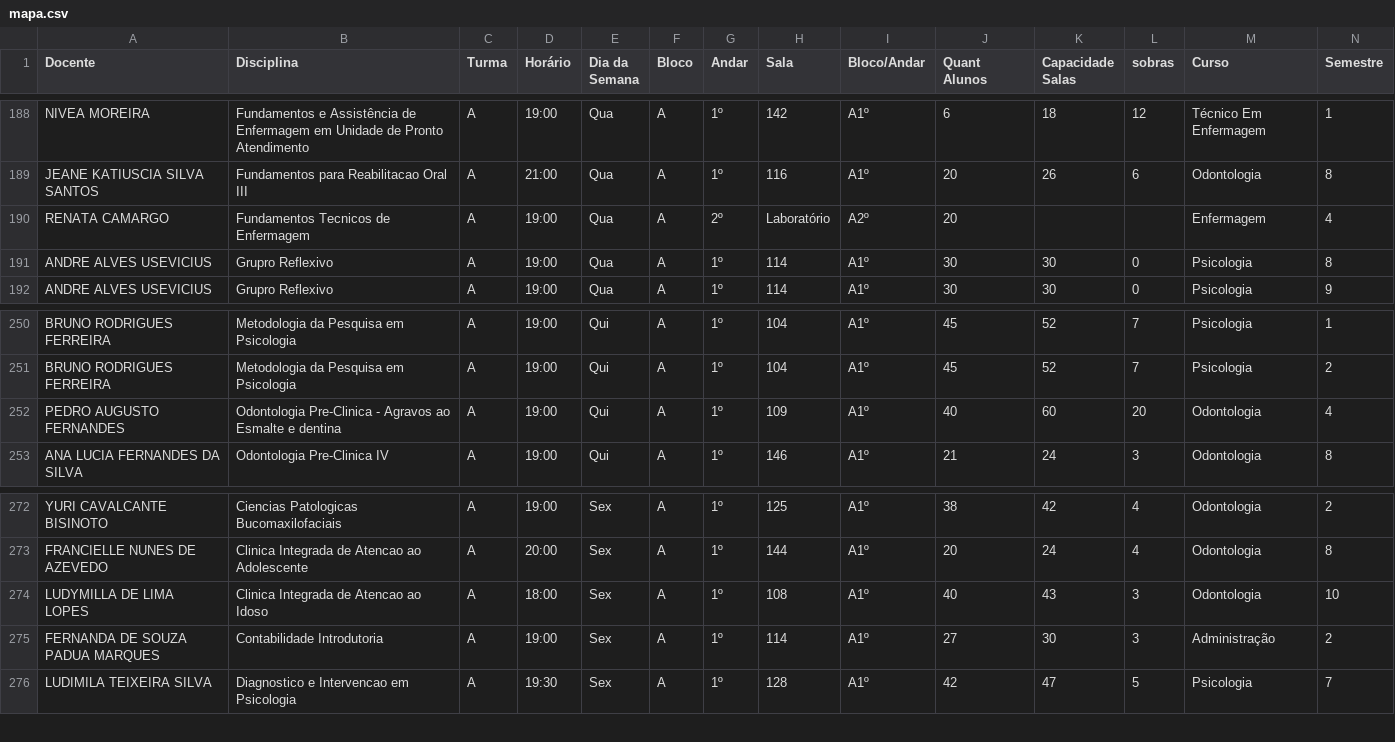
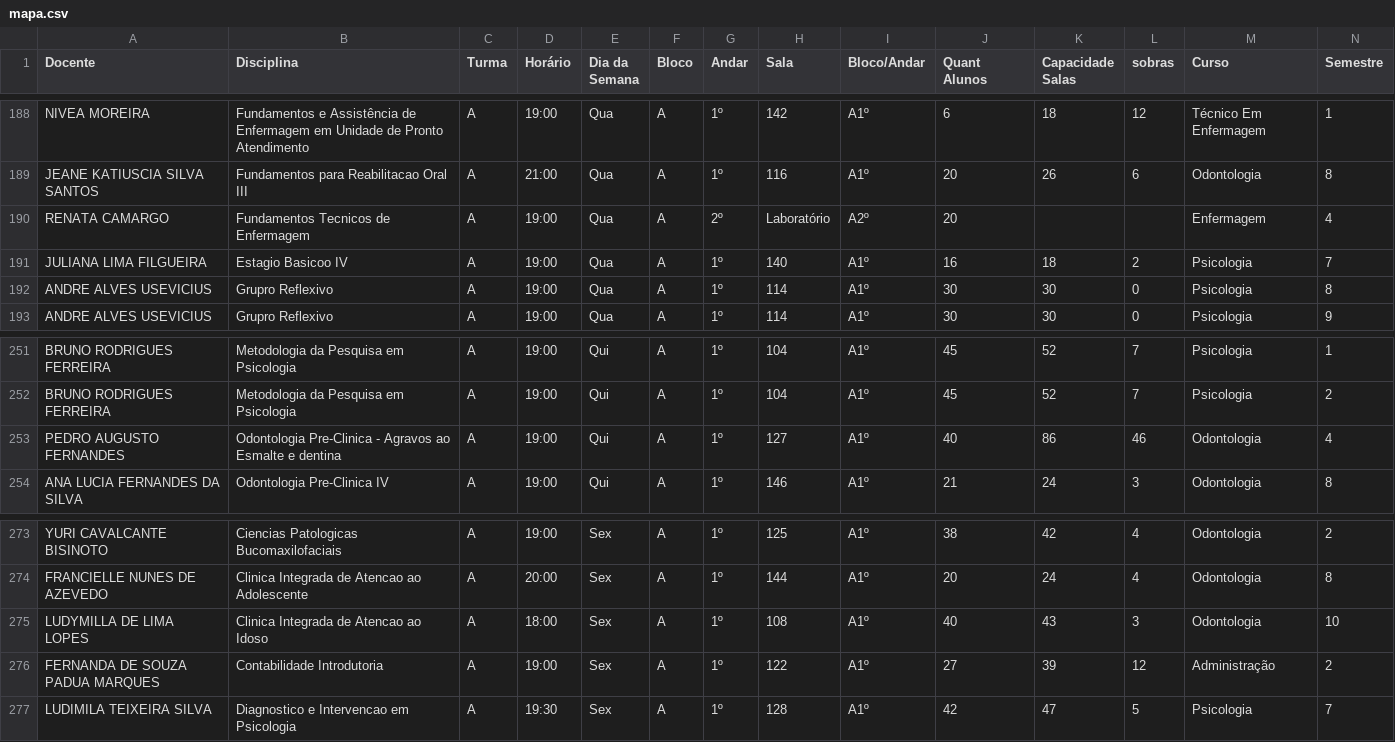
Before and after one commit to candidatla/mapa-noturno, a CSV file: mapa.csv, drawn as a sheet; only a part is shown, gaps mark what is left out; the diff covers the shown part only.

Commit message:
Atualizacao automatica do mapa

```diff
--- a/mapa.csv
+++ b/mapa.csv
@@ -190,2 +190,3 @@ JEANE KATIUSCIA SILVA SANTOS;Fundamentos para Reabilitacao Oral III;A;21:00;Qua;
 RENATA CAMARGO;Fundamentos Tecnicos de Enfermagem;A;19:00;Qua;A;2º;Laboratório;A2º;20;;;Enfermagem;4
+JULIANA LIMA FILGUEIRA;Estagio Basicoo IV;A;19:00;Qua;A;1º;140;A1º;16;18;2;Psicologia;7
 ANDRE ALVES USEVICIUS;Grupro Reflexivo;A;19:00;Qua;A;1º;114;A1º;30;30;0;Psicologia;8
@@ -251,3 +252,3 @@ BRUNO RODRIGUES FERREIRA;Metodologia da Pesquisa em Psicologia;A;19:00;Qui;A;1º
 BRUNO RODRIGUES FERREIRA;Metodologia da Pesquisa em Psicologia;A;19:00;Qui;A;1º;104;A1º;45;52;7;Psicologia;2
-PEDRO AUGUSTO FERNANDES;Odontologia Pre-Clinica - Agravos ao Esmalte e dentina;A;19:00;Qui;A;1º;109;A1º;40;60;20;Odontologia;4
+PEDRO AUGUSTO FERNANDES;Odontologia Pre-Clinica - Agravos ao Esmalte e dentina;A;19:00;Qui;A;1º;127;A1º;40;86;46;Odontologia;4
 ANA LUCIA FERNANDES DA SILVA;Odontologia Pre-Clinica IV;A;19:00;Qui;A;1º;146;A1º;21;24;3;Odontologia;8
@@ -274,3 +275,3 @@ FRANCIELLE NUNES DE AZEVEDO;Clinica Integrada de Atencao ao Adolescente;A;20:00;
 LUDYMILLA DE LIMA LOPES;Clinica Integrada de Atencao ao Idoso;A;18:00;Sex;A;1º;108;A1º;40;43;3;Odontologia;10
-FERNANDA DE SOUZA PADUA MARQUES;Contabilidade Introdutoria;A;19:00;Sex;A;1º;114;A1º;27;30;3;Administração;2
+FERNANDA DE SOUZA PADUA MARQUES;Contabilidade Introdutoria;A;19:00;Sex;A;1º;122;A1º;27;39;12;Administração;2
 LUDIMILA TEIXEIRA SILVA;Diagnostico e Intervencao em Psicologia;A;19:30;Sex;A;1º;128;A1º;42;47;5;Psicologia;7
```
Also changed, not shown: 1 added row, 1 removed row, 45 moved rows and 7 edited cells elsewhere in this file.
